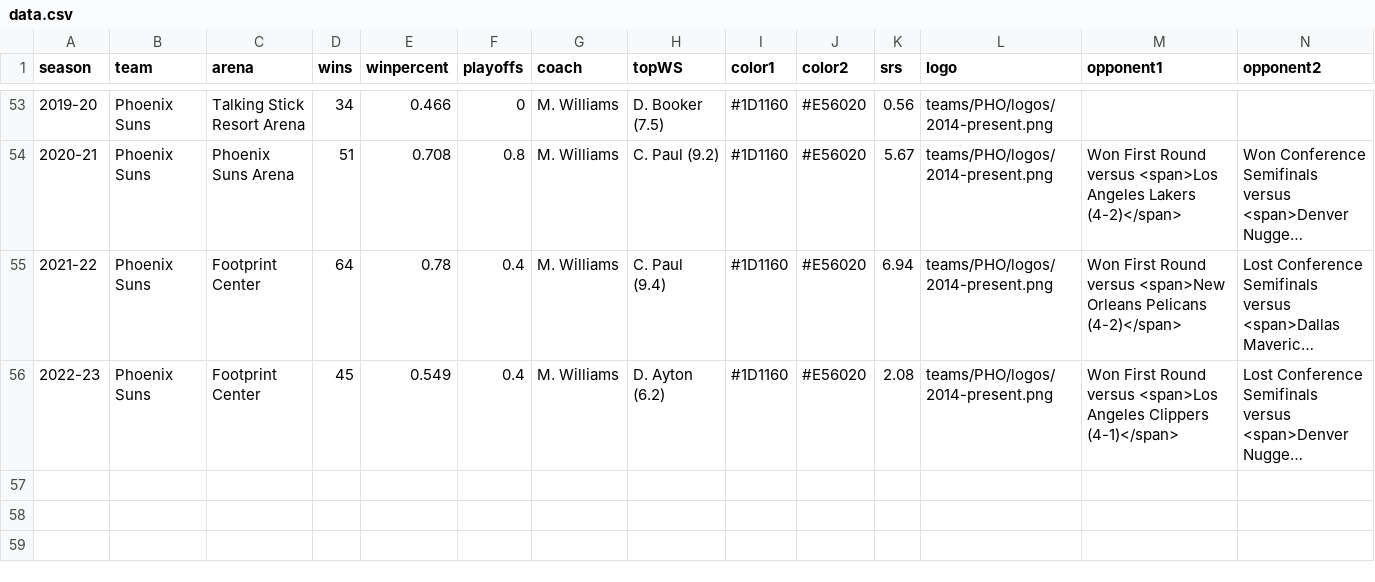
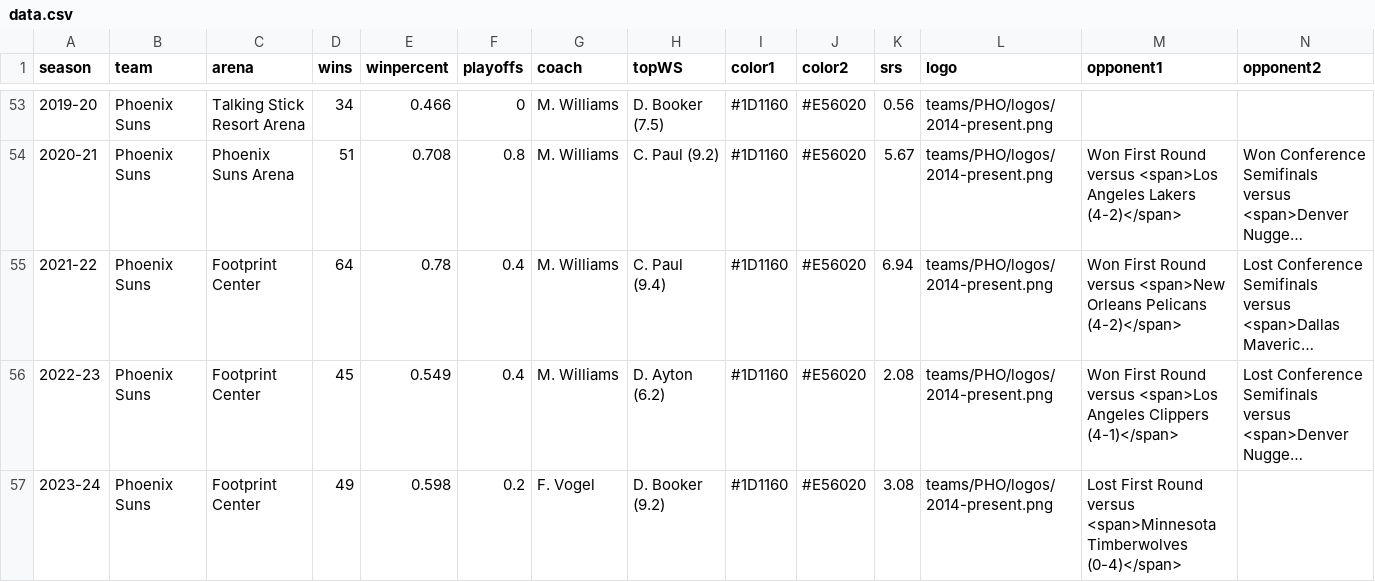
Before and after one commit to zacariias/nbahistory, a CSV file: teams/PHO/data.csv, drawn as a sheet; only a part is shown, gaps mark what is left out; long unchanged cells end in …; rows hold the shown columns only; the diff names each change by its address in the sheet, - before the commit and + after, or states it on an @@ line.

Commit message:
Update data.csv

```diff
--- a/teams/PHO/data.csv
+++ b/teams/PHO/data.csv
+row 57: 2023-24 | Phoenix Suns | Footprint Center | 49 | 0.598 | 0.2 | F. Vogel | D. Booker (9.2) | #1D1160 | #E56020 | 3.08 | teams/PHO/logos/2014-present.png | Lost First Round versus <span>Minnesota Timberwolves (0-4)</span>
```
